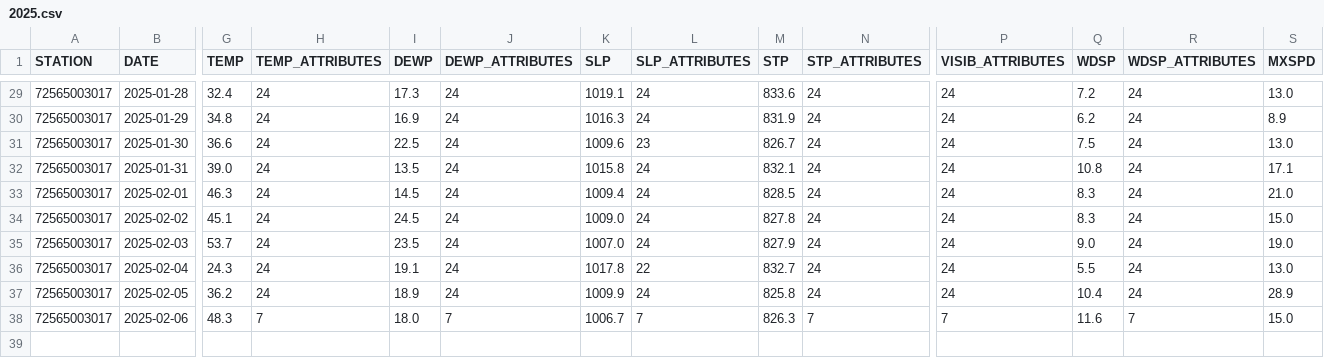
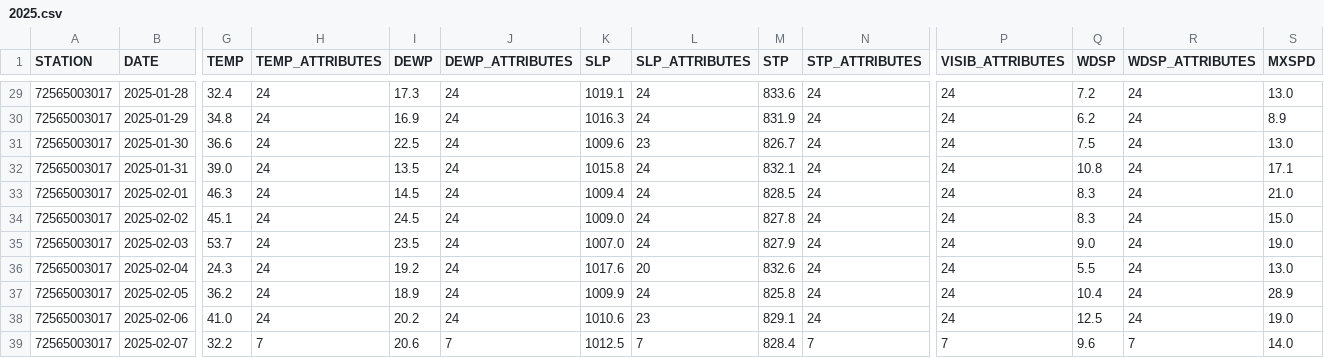
Before and after one commit to HulacSt/den-weather, a CSV file: data/daily/raw/2025.csv, drawn as a sheet; only a part is shown, gaps mark what is left out; rows hold the shown columns only; the diff covers the shown part only; the diff names each change by its address in the sheet, - before the commit and + after, or states it on an @@ line.

```diff
--- a/data/daily/raw/2025.csv
+++ b/data/daily/raw/2025.csv
-I36 (DEWP): 19.1
+I36 (DEWP): 19.2
-K36 (SLP): 1017.8
+K36 (SLP): 1017.6
-L36 (SLP_ATTRIBUTES): 22
+L36 (SLP_ATTRIBUTES): 20
-M36 (STP): 832.7
+M36 (STP): 832.6
-G38 (TEMP): 48.3
+G38 (TEMP): 41.0
-H38 (TEMP_ATTRIBUTES): 7
+H38 (TEMP_ATTRIBUTES): 24
-I38 (DEWP): 18.0
+I38 (DEWP): 20.2
-J38 (DEWP_ATTRIBUTES): 7
+J38 (DEWP_ATTRIBUTES): 24
-K38 (SLP): 1006.7
+K38 (SLP): 1010.6
-L38 (SLP_ATTRIBUTES): 7
+L38 (SLP_ATTRIBUTES): 23
-M38 (STP): 826.3
+M38 (STP): 829.1
-N38 (STP_ATTRIBUTES): 7
+N38 (STP_ATTRIBUTES): 24
-P38 (VISIB_ATTRIBUTES): 7
+P38 (VISIB_ATTRIBUTES): 24
-Q38 (WDSP): 11.6
+Q38 (WDSP): 12.5
-R38 (WDSP_ATTRIBUTES): 7
+R38 (WDSP_ATTRIBUTES): 24
-S38 (MXSPD): 15.0
+S38 (MXSPD): 19.0
+row 39: 72565003017 | 2025-02-07 | 32.2 | 7 | 20.6 | 7 | 1012.5 | 7 | 828.4 | 7 | 7 | 9.6 | 7 | 14.0
```
Also changed, not shown: 2 edited cells elsewhere in this file, 2 other files.
